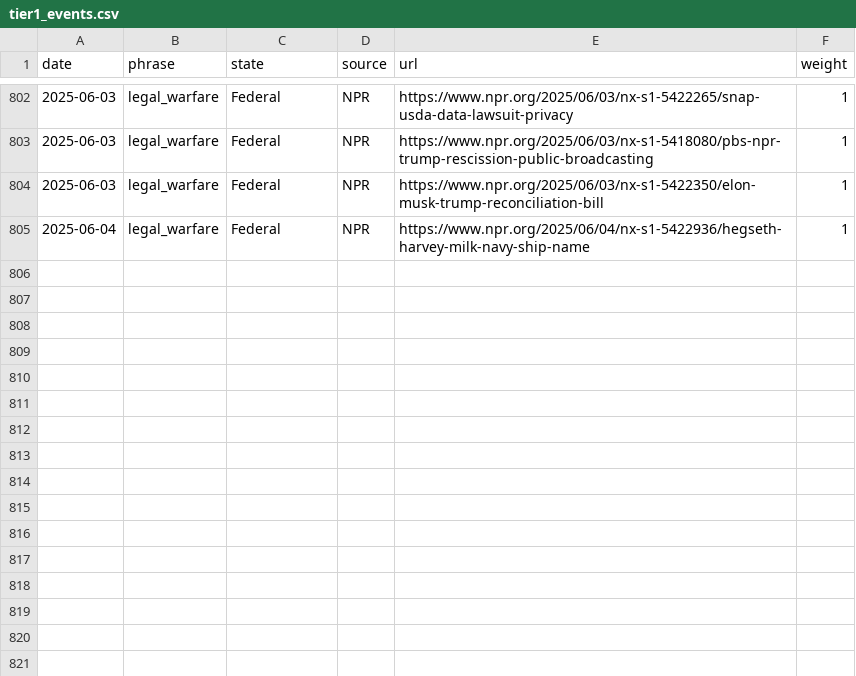
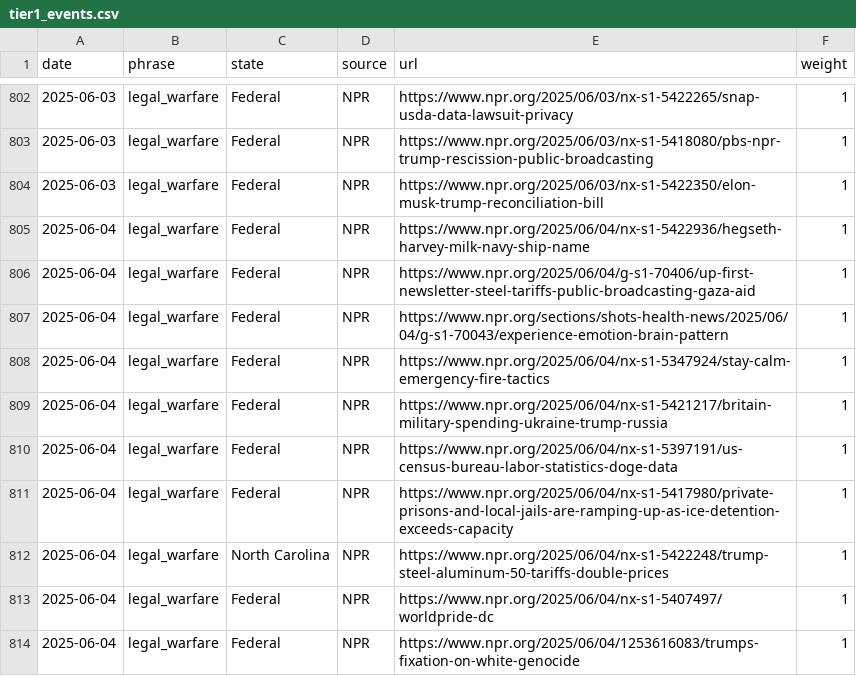
Before and after one commit to roll-for-error/us-authoritarian-heatmap, a CSV file: tier1-map/tier1_events.csv, drawn as a sheet; only a part is shown, gaps mark what is left out; the diff names each change by its address in the sheet, - before the commit and + after, or states it on an @@ line.

```diff
--- a/tier1-map/tier1_events.csv
+++ b/tier1-map/tier1_events.csv
+row 806: 2025-06-04 | legal_warfare | Federal | NPR | https://www.npr.org/2025/06/04/g-s1-70406/up-first-newsletter-steel-tariffs-public-broadcasting-gaza-aid | 1
+row 807: 2025-06-04 | legal_warfare | Federal | NPR | https://www.npr.org/sections/shots-health-news/2025/06/04/g-s1-70043/experience-emotion-brain-pattern | 1
+row 808: 2025-06-04 | legal_warfare | Federal | NPR | https://www.npr.org/2025/06/04/nx-s1-5347924/stay-calm-emergency-fire-tactics | 1
+row 809: 2025-06-04 | legal_warfare | Federal | NPR | https://www.npr.org/2025/06/04/nx-s1-5421217/britain-military-spending-ukraine-trump-russia | 1
+row 810: 2025-06-04 | legal_warfare | Federal | NPR | https://www.npr.org/2025/06/04/nx-s1-5397191/us-census-bureau-labor-statistics-doge-data | 1
+row 811: 2025-06-04 | legal_warfare | Federal | NPR | https://www.npr.org/2025/06/04/nx-s1-5417980/private-prisons-and-local-jails-are-ramping-up-as-ice-detention-exceeds-capacity | 1
+row 812: 2025-06-04 | legal_warfare | North Carolina | NPR | https://www.npr.org/2025/06/04/nx-s1-5422248/trump-steel-aluminum-50-tariffs-double-prices | 1
+row 813: 2025-06-04 | legal_warfare | Federal | NPR | https://www.npr.org/2025/06/04/nx-s1-5407497/worldpride-dc | 1
+row 814: 2025-06-04 | legal_warfare | Federal | NPR | https://www.npr.org/2025/06/04/1253616083/trumps-fixation-on-white-genocide | 1
```
Also changed, not shown: 1 other file.
